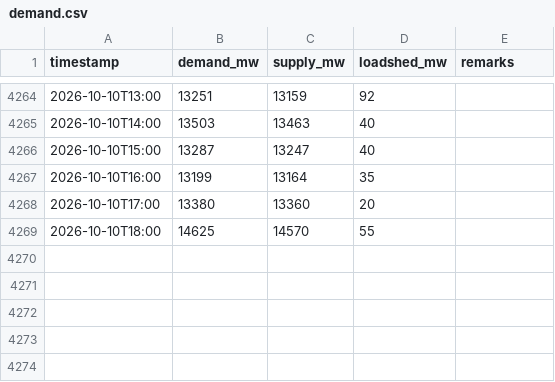
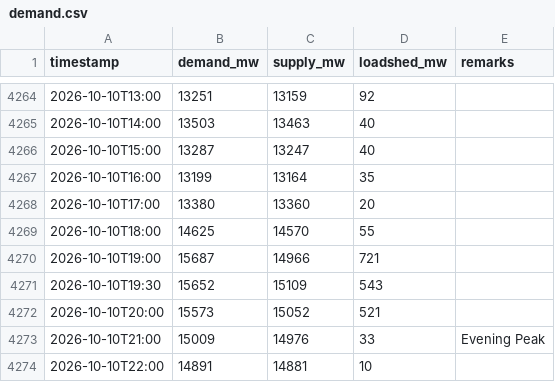
Before and after one commit to dhrupo/loadshedding-bd, a CSV file: data/demand.csv, drawn as a sheet; only a part is shown, gaps mark what is left out.

```diff
--- a/data/demand.csv
+++ b/data/demand.csv
@@ -4269 +4269,6 @@ timestamp,demand_mw,supply_mw,loadshed_mw,remarks
 2026-10-10T18:00,14625,14570,55,
+2026-10-10T19:00,15687,14966,721,
+2026-10-10T19:30,15652,15109,543,
+2026-10-10T20:00,15573,15052,521,
+2026-10-10T21:00,15009,14976,33,Evening Peak
+2026-10-10T22:00,14891,14881,10,
```
Also changed, not shown: data/bmd_forecast.csv, data/gas.csv, 4 other files.
